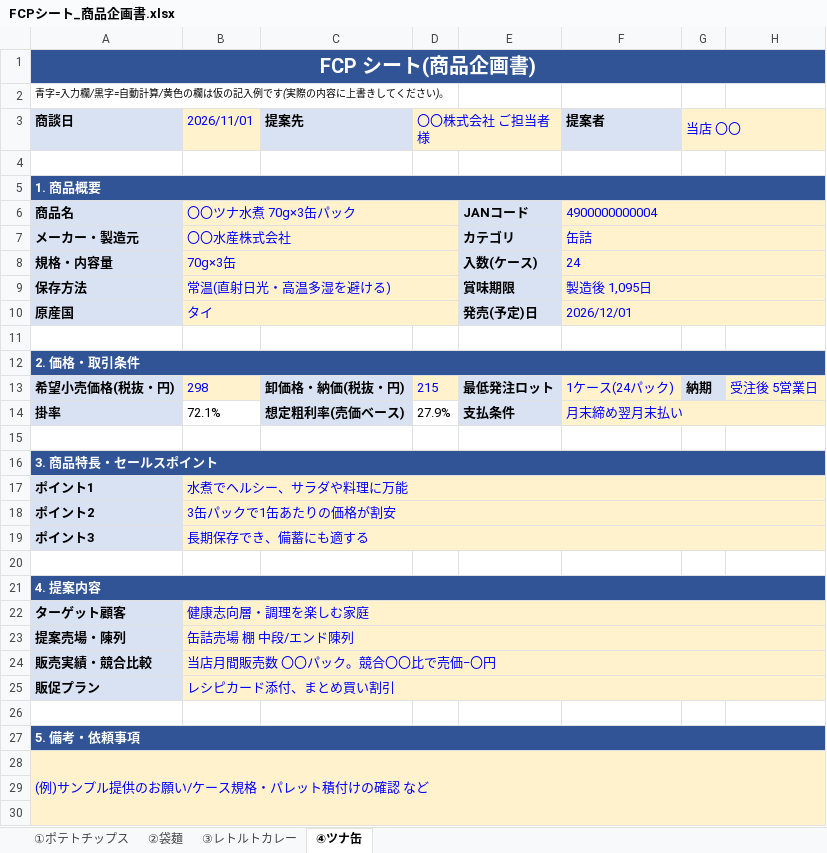
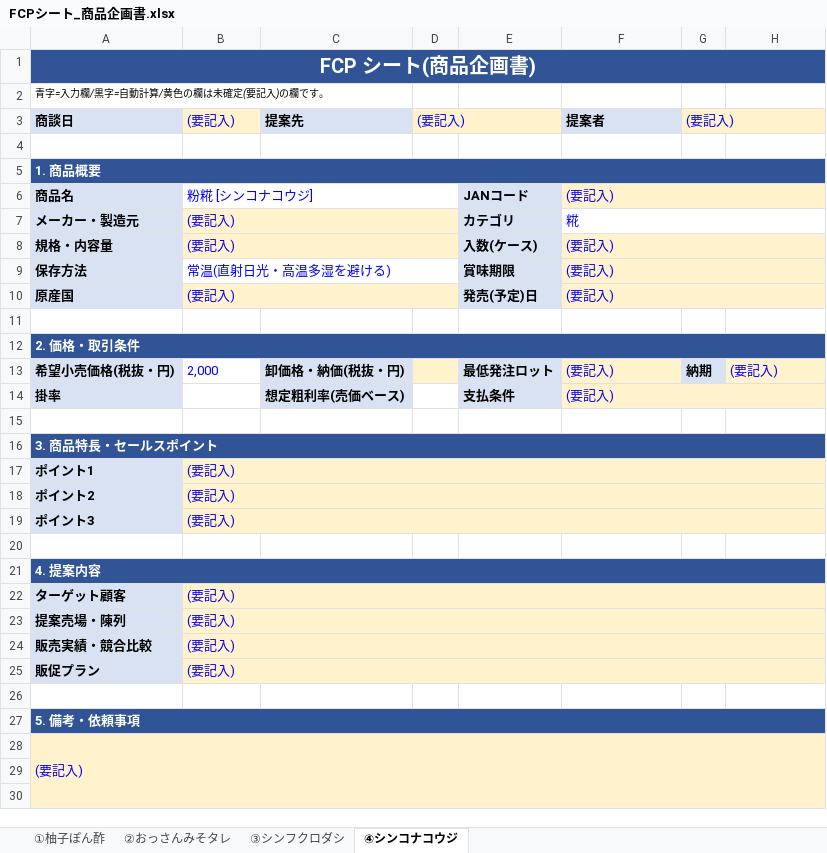
Before and after one commit to kazshi-sys/claude-code, an Excel workbook: FCPシート_商品企画書.xlsx, sheet ④シンコナコウジ, drawn as a sheet; only a part is shown; values as stored, in another font and other column widths than the file's, no borders; the diff names each change by its address in the sheet, - before the commit and + after, or states it on an @@ line.

```diff
--- a/FCPシート_商品企画書.xlsx (sheet ④シンコナコウジ)
+++ b/FCPシート_商品企画書.xlsx (sheet ④シンコナコウジ)
-sheet tab: ①ポテトチップス
+sheet tab: ①柚子ぽん酢
-sheet tab: ②袋麺
+sheet tab: ②おっさんみそタレ
-sheet tab: ③レトルトカレー
+sheet tab: ③シンフクロダシ
-sheet tab: ④ツナ缶
+sheet tab: ④シンコナコウジ
-A2: 青字=入力欄/黒字=自動計算/黄色の欄は仮の記入例です(実際の内容に上書きしてください)。
+A2: 青字=入力欄/黒字=自動計算/黄色の欄は未確定(要記入)の欄です。
-B3: 2026/11/01
+B3: (要記入)
-D3: 〇〇株式会社 ご担当者様
+D3: (要記入)
-G3: 当店 〇〇
+G3: (要記入)
-B6: 〇〇ツナ水煮 70g×3缶パック
+B6: 粉糀 [シンコナコウジ]
-B6:D6 fill: #FFF2CC
+B6:D6 fill: none
-F6: 4900000000004
+F6: (要記入)
-B7: 〇〇水産株式会社
+B7: (要記入)
-F7: 缶詰
+F7: 糀
-F7:H7 fill: #FFF2CC
+F7:H7 fill: none
-B8: 70g×3缶
+B8: (要記入)
-F8: 24
+F8: (要記入)
-B9:D9 fill: #FFF2CC
+B9:D9 fill: none
-F9: 製造後 1,095日
+F9: (要記入)
-B10: タイ
+B10: (要記入)
-F10: 2026/12/01
+F10: (要記入)
-B13: 298
+B13: 2,000
-B13 fill: #FFF2CC
+B13 fill: none
-D13: 215
+D13: (empty)
-F13: 1ケース(24パック)
+F13: (要記入)
-H13: 受注後 5営業日
+H13: (要記入)
-B14: 72.1%
+B14: (empty)
-D14: 27.9%
+D14: (empty)
-F14: 月末締め翌月末払い
+F14: (要記入)
-B17: 水煮でヘルシー、サラダや料理に万能
+B17: (要記入)
-B18: 3缶パックで1缶あたりの価格が割安
+B18: (要記入)
-B19: 長期保存でき、備蓄にも適する
+B19: (要記入)
-B22: 健康志向層・調理を楽しむ家庭
+B22: (要記入)
-B23: 缶詰売場 棚 中段/エンド陳列
+B23: (要記入)
-B24: 当店月間販売数 〇〇パック。競合〇〇比で売価−〇円
+B24: (要記入)
-B25: レシピカード添付、まとめ買い割引
+B25: (要記入)
-A28: (例)サンプル提供のお願い/ケース規格・パレット積付けの確認 など
+A28: (要記入)
```
Also changed, not shown: sheet ①柚子ぽん酢, sheet ②おっさんみそタレ, sheet ③シンフクロダシ.
